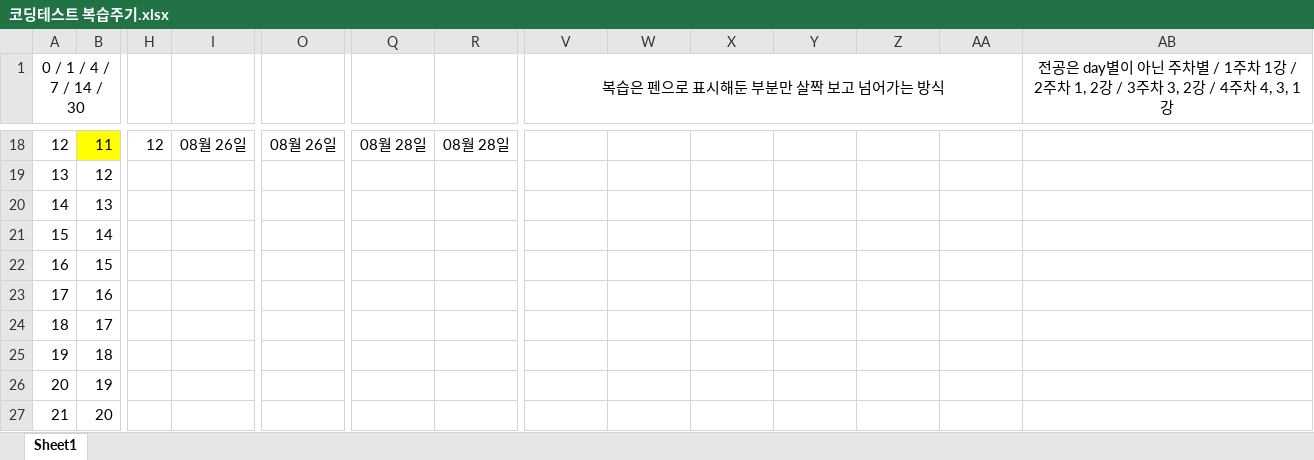
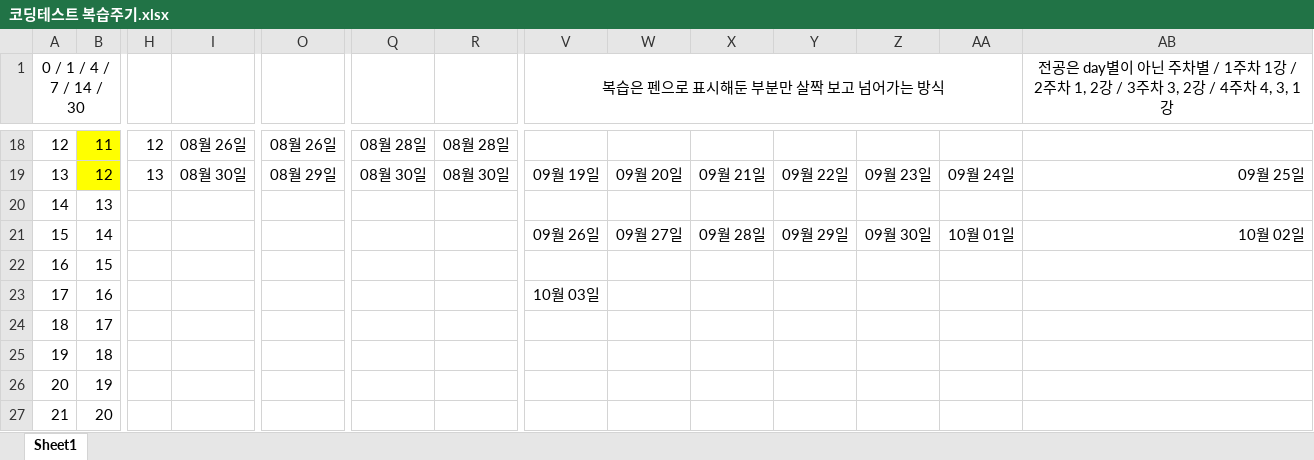
Before and after one commit to mildsalmon/CodingTest-Study, an Excel workbook: 이것이 코딩 테스트다 with 파이썬/코딩테스트 복습주기.xlsx, sheet Sheet1, drawn as a sheet; only a part is shown, gaps mark what is left out; values as stored, in another font and other column widths than the file's, no borders; the diff covers the shown part only; the diff names each change by its address in the sheet, - before the commit and + after, or states it on an @@ line.

```diff
--- a/이것이 코딩 테스트다 with 파이썬/코딩테스트 복습주기.xlsx (sheet Sheet1)
+++ b/이것이 코딩 테스트다 with 파이썬/코딩테스트 복습주기.xlsx (sheet Sheet1)
-B19 fill: none
+B19 fill: #FFFF00
-H19: (empty)
+H19: 13
-I19: (empty)
+I19: 08월 30일
-O19: (empty)
+O19: 08월 29일
-Q19: (empty)
+Q19: 08월 30일
-R19: (empty)
+R19: 08월 30일
-V19 (복습은 펜으로 표시해둔 부분만 살짝 보고 넘어가는 방식): (empty)
+V19 (복습은 펜으로 표시해둔 부분만 살짝 보고 넘어가는 방식): 09월 19일
-W19: (empty)
+W19: 09월 20일
-X19: (empty)
+X19: 09월 21일
-Y19: (empty)
+Y19: 09월 22일
-Z19: (empty)
+Z19: 09월 23일
-AA19: (empty)
+AA19: 09월 24일
-AB19: (empty)
+AB19: 09월 25일
-V21 (복습은 펜으로 표시해둔 부분만 살짝 보고 넘어가는 방식): (empty)
+V21 (복습은 펜으로 표시해둔 부분만 살짝 보고 넘어가는 방식): 09월 26일
-W21: (empty)
+W21: 09월 27일
-X21: (empty)
+X21: 09월 28일
-Y21: (empty)
+Y21: 09월 29일
-Z21: (empty)
+Z21: 09월 30일
-AA21: (empty)
+AA21: 10월 01일
-AB21: (empty)
+AB21: 10월 02일
-V23 (복습은 펜으로 표시해둔 부분만 살짝 보고 넘어가는 방식): (empty)
+V23 (복습은 펜으로 표시해둔 부분만 살짝 보고 넘어가는 방식): 10월 03일
```
Also changed, not shown: 42 edited cells and cell formats elsewhere in this sheet, 1 other file.
